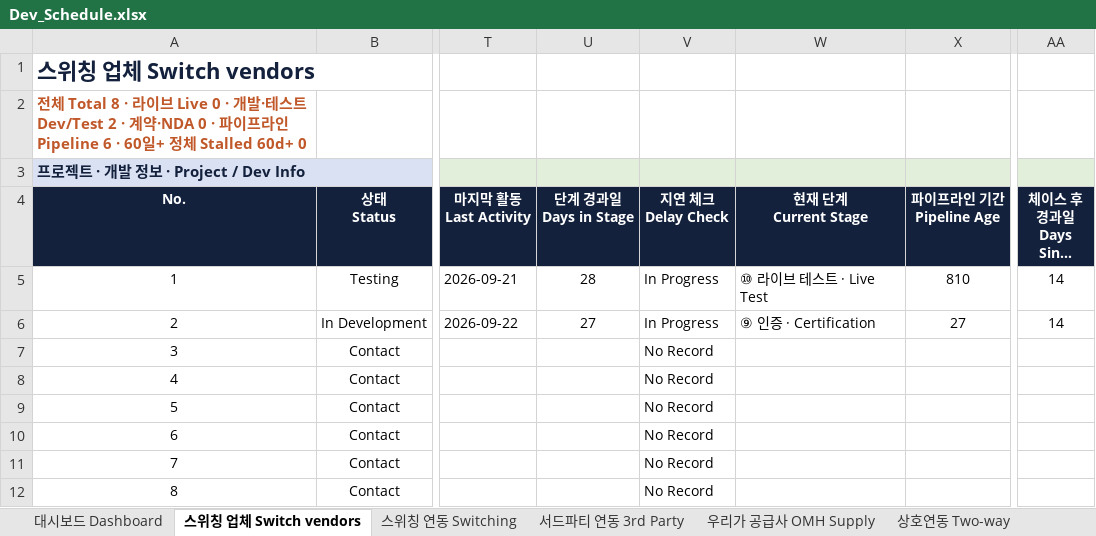
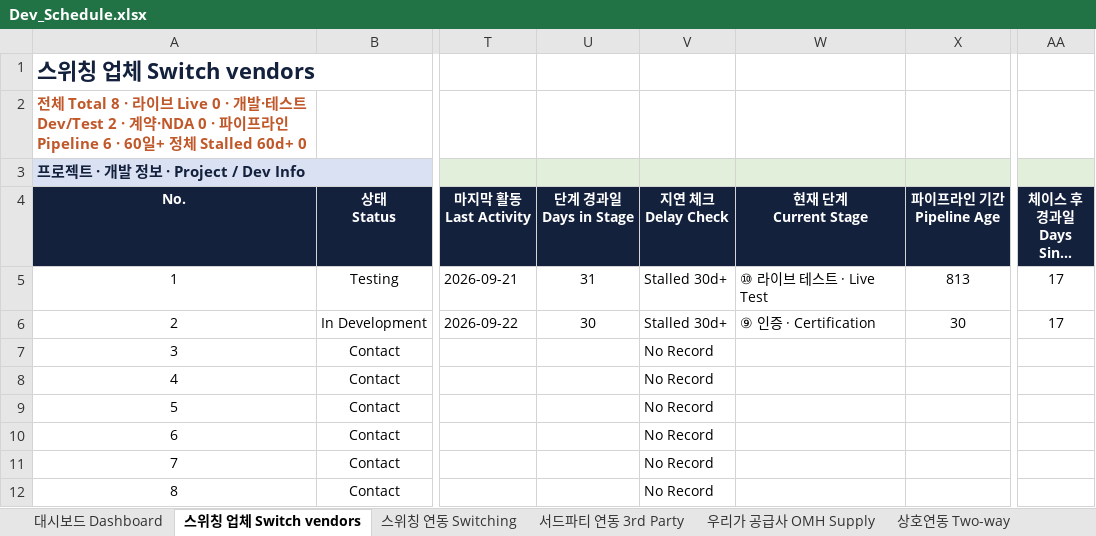
Before and after one commit to bstars00-rgb/Integration-Tracker, an Excel workbook: data/Dev_Schedule.xlsx, sheet 스위칭 업체 Switch vendors, drawn as a sheet; only a part is shown, gaps mark what is left out; long unchanged cells end in …; values as stored, in another font and other column widths than the file's, no borders; conditional formats not drawn; the diff names each change by its address in the sheet, - before the commit and + after, or states it on an @@ line.

```diff
--- a/data/Dev_Schedule.xlsx (sheet 스위칭 업체 Switch vendors)
+++ b/data/Dev_Schedule.xlsx (sheet 스위칭 업체 Switch vendors)
-U5 (단계 경과일 Days in Stage): 28
+U5 (단계 경과일 Days in Stage): 31
-V5:V6 (지연 체크 Delay Check): In Progress
+V5:V6 (지연 체크 Delay Check): Stalled 30d+
-X5 (파이프라인 기간 Pipeline Age): 810
+X5 (파이프라인 기간 Pipeline Age): 813
-AA5:AA6 (체이스 후 경과일 Days Since Chase): 14
+AA5:AA6 (체이스 후 경과일 Days Since Chase): 17
-U6 (단계 경과일 Days in Stage): 27
+U6 (단계 경과일 Days in Stage): 30
-X6 (파이프라인 기간 Pipeline Age): 27
+X6 (파이프라인 기간 Pipeline Age): 30
```
Also changed, not shown: sheet 우리가 공급사 OMH Supply, sheet 상호연동 Two-way, sheet 대시보드 Dashboard, sheet 스위칭 연동 Switching, charts or pictures, 3 other files.
